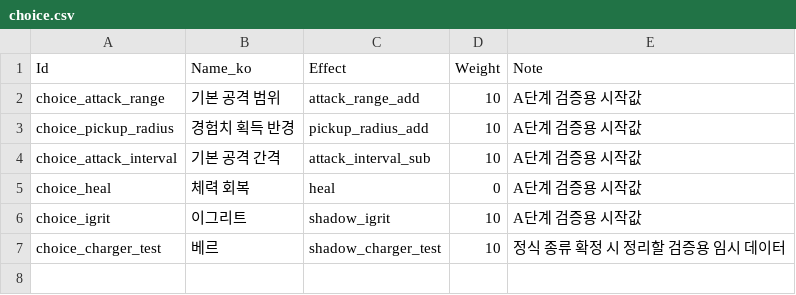
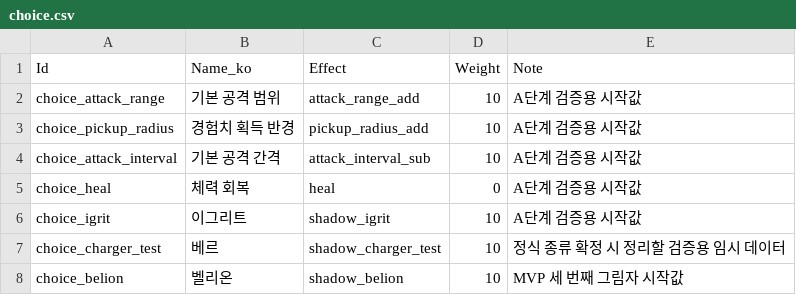
Before and after one commit to MoongTaeng-I/aigame, a CSV file: data/choice.csv, drawn as a sheet; the diff names each change by its address in the sheet, - before the commit and + after, or states it on an @@ line.

```diff
--- a/data/choice.csv
+++ b/data/choice.csv
+row 8: choice_belion | 벨리온 | shadow_belion | 10 | MVP 세 번째 그림자 시작값
```
Also changed, not shown: data/choice_level.csv, data/combat_presentation.csv, 14 other files.
